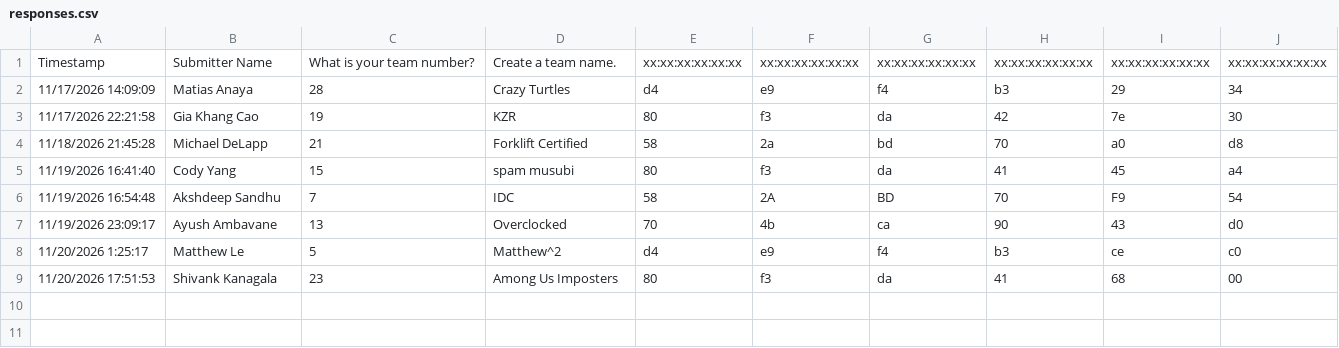
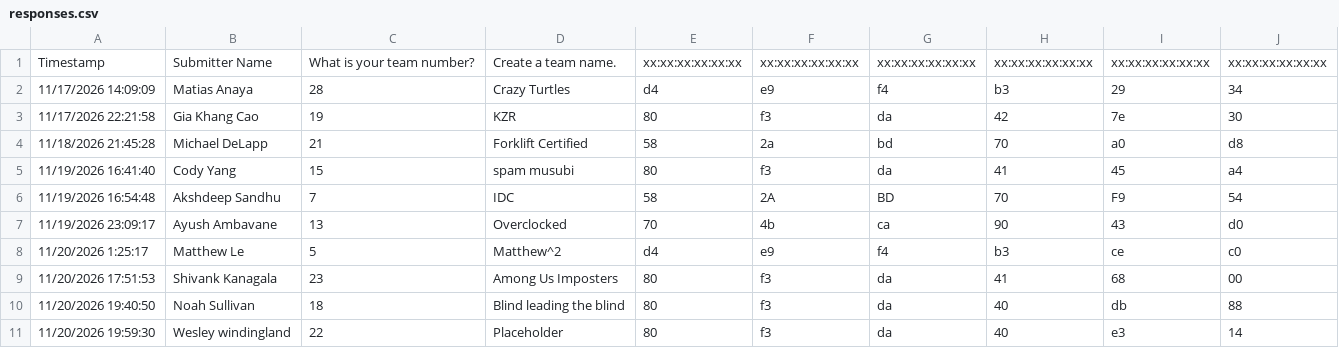
Before and after one commit to turtle-robotics/HURC_dev2, a CSV file: responses.csv, drawn as a sheet; the diff names each change by its address in the sheet, - before the commit and + after, or states it on an @@ line.

```diff
--- a/responses.csv
+++ b/responses.csv
+row 10: 11/20/2026 19:40:50 | Noah Sullivan | 18 | Blind leading the blind | 80 | f3 | da | 40 | db | 88
+row 11: 11/20/2026 19:59:30 | Wesley windingland | 22 | Placeholder | 80 | f3 | da | 40 | e3 | 14
```
Also changed, not shown: 2 other files.
